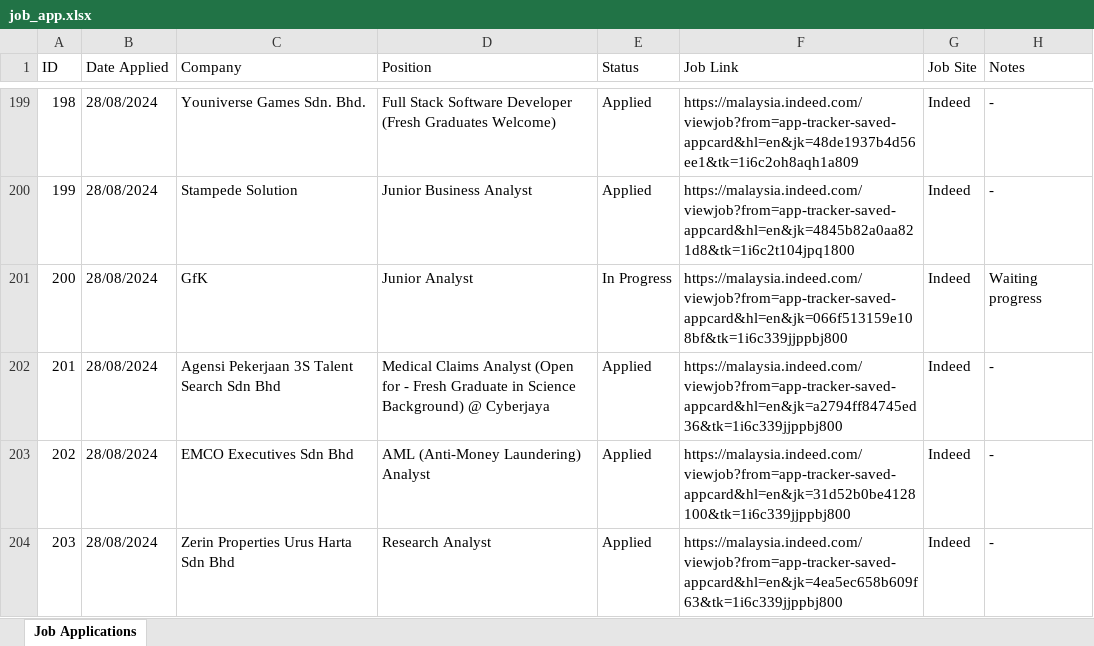
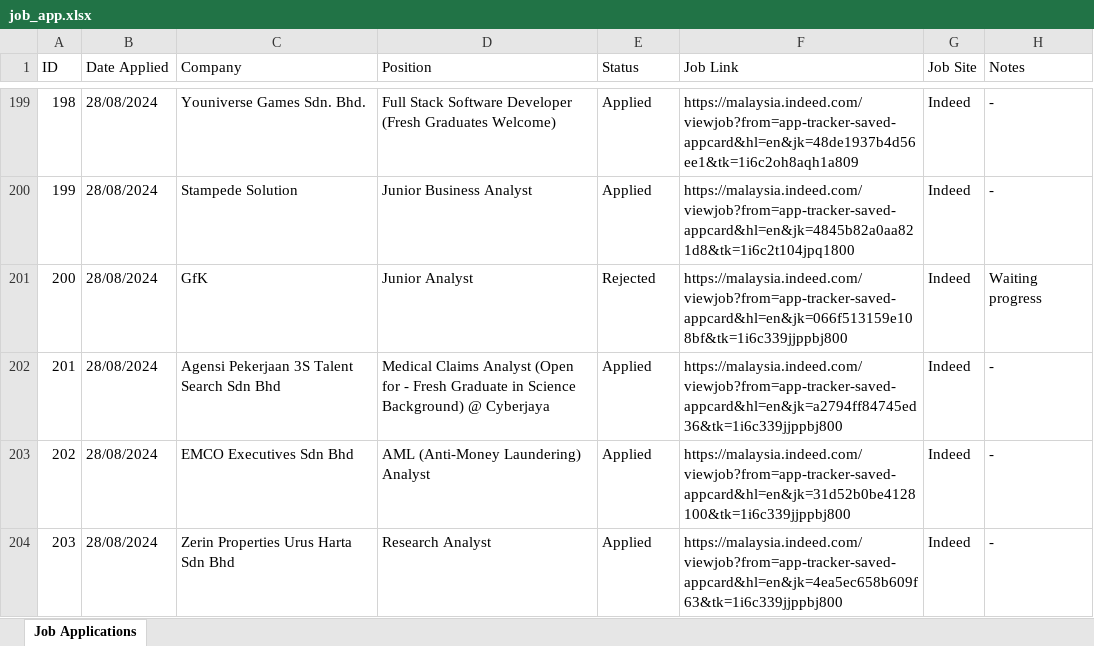
Before and after one commit to syahmisade/initialWBS, an Excel workbook: job_app.xlsx, sheet Job Applications, drawn as a sheet; only a part is shown, gaps mark what is left out; values as stored, in another font and other column widths than the file's, no borders; the diff names each change by its address in the sheet, - before the commit and + after, or states it on an @@ line.

Commit message:
Updated DB

```diff
--- a/job_app.xlsx (sheet Job Applications)
+++ b/job_app.xlsx (sheet Job Applications)
-E201 (Status): In Progress
+E201 (Status): Rejected
```
